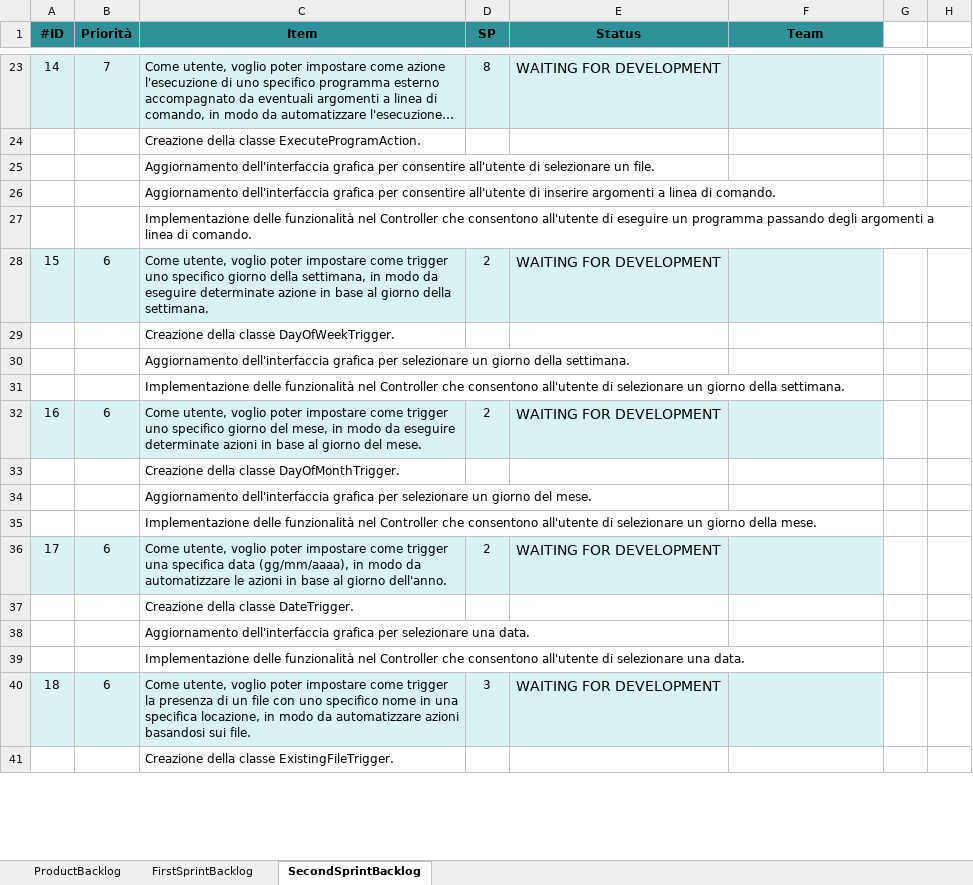
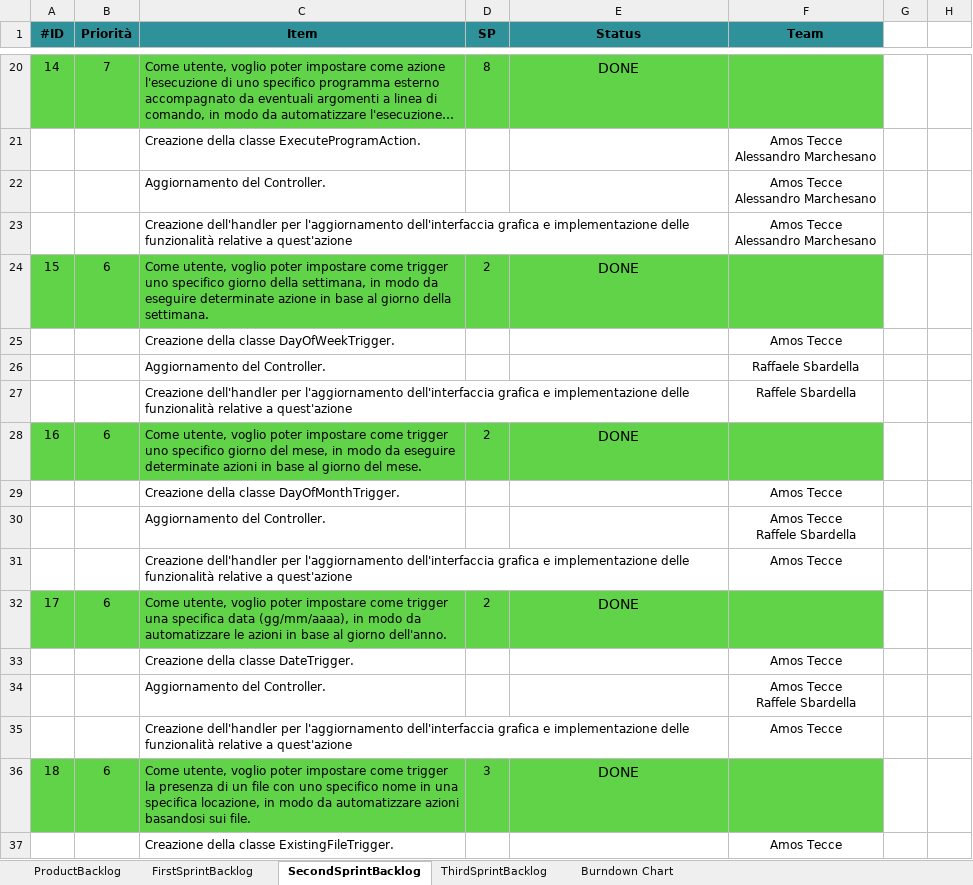
Before and after one commit to valemic01/ProgettoSEGruppo16-IZ, an Excel workbook: SprintPlanning.xlsx, sheet SecondSprintBacklog, drawn as a sheet; only a part is shown, gaps mark what is left out; long unchanged cells end in …; values as stored, in another font and other column widths than the file's, no borders; removed rows and columns are numbered as before the commit, all else as after; ↵ is a line break in a cell; the diff covers the shown part only; the diff names each change by its address in the sheet, - before the commit and + after, or states it on an @@ line.

Commit message:
Add files via upload
Sprint planning aggiornato.

```diff
--- a/SprintPlanning.xlsx (sheet SecondSprintBacklog)
+++ b/SprintPlanning.xlsx (sheet SecondSprintBacklog)
+sheet tab: ThirdSprintBacklog
+sheet tab: Burndown Chart
-A20:F20 fill: #DAF2F4
+A20:F20 fill: #60D349
-E20 (Status): WAITING FOR DEVELOPMENT
+E20 (Status): DONE
-F21 (Team): (empty)
+F21 (Team): Amos Tecce ↵ Alessandro Marchesano
-row 25:  |  | Aggiornamento dell'interfaccia grafica per consentire all'utente di selezionare un file.
-row 26:  |  | Aggiornamento dell'interfaccia grafica per consentire all'utente di inserire argomenti a linea di comando.
-row 27:  |  | Implementazione delle funzionalità nel Controller che consentono all'utente di eseguire un programma passando degli argomenti a linea di comando.
+row 22:  |  | Aggiornamento del Controller. |  |  | Amos Tecce ↵ Alessandro Marchesano
+row 23:  |  | Creazione dell'handler per l'aggiornamento dell'interfaccia grafica e implementazione delle funzionalità relative a quest'azione |  |  | Amos Tecce ↵ Alessandro Marchesano
-A24:F24 fill: #DAF2F4
+A24:F24 fill: #60D349
-E24 (Status): WAITING FOR DEVELOPMENT
+E24 (Status): DONE
-F25 (Team): (empty)
+F25 (Team): Amos Tecce
-row 30:  |  | Aggiornamento dell'interfaccia grafica per selezionare un giorno della settimana.
-row 31:  |  | Implementazione delle funzionalità nel Controller che consentono all'utente di selezionare un giorno della settimana.
+row 26:  |  | Aggiornamento del Controller. |  |  | Raffaele Sbardella
+row 27:  |  | Creazione dell'handler per l'aggiornamento dell'interfaccia grafica e implementazione delle funzionalità relative a quest'azione |  |  | Raffele Sbardella
-A28:F28 fill: #DAF2F4
+A28:F28 fill: #60D349
-E28 (Status): WAITING FOR DEVELOPMENT
+E28 (Status): DONE
-F29 (Team): (empty)
+F29 (Team): Amos Tecce
-row 34:  |  | Aggiornamento dell'interfaccia grafica per selezionare un giorno del mese.
-row 35:  |  | Implementazione delle funzionalità nel Controller che consentono all'utente di selezionare un giorno della mese.
+row 30:  |  | Aggiornamento del Controller. |  |  | Amos Tecce ↵ Raffele Sbardella
+row 31:  |  | Creazione dell'handler per l'aggiornamento dell'interfaccia grafica e implementazione delle funzionalità relative a quest'azione |  |  | Amos Tecce
-A32:F32 fill: #DAF2F4
+A32:F32 fill: #60D349
-E32 (Status): WAITING FOR DEVELOPMENT
+E32 (Status): DONE
-F33 (Team): (empty)
+F33 (Team): Amos Tecce
-row 38:  |  | Aggiornamento dell'interfaccia grafica per selezionare una data.
-row 39:  |  | Implementazione delle funzionalità nel Controller che consentono all'utente di selezionare una data.
+row 34:  |  | Aggiornamento del Controller. |  |  | Amos Tecce ↵ Raffele Sbardella
+row 35:  |  | Creazione dell'handler per l'aggiornamento dell'interfaccia grafica e implementazione delle funzionalità relative a quest'azione |  |  | Amos Tecce
-A36:F36 fill: #DAF2F4
+A36:F36 fill: #60D349
-E36 (Status): WAITING FOR DEVELOPMENT
+E36 (Status): DONE
-F37 (Team): (empty)
+F37 (Team): Amos Tecce
```
Also changed, not shown: 14 added rows, 22 removed rows, 14 edited cells and cell formats elsewhere in this sheet, sheet ProductBacklog, charts or pictures.
